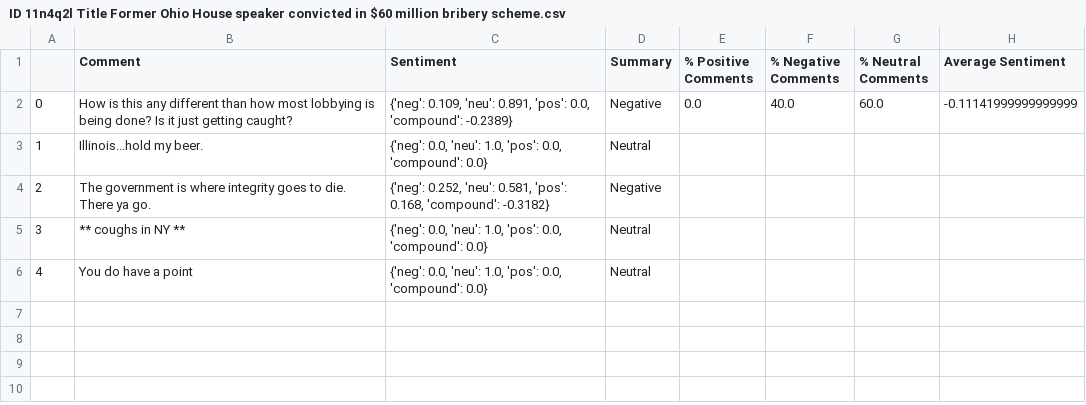
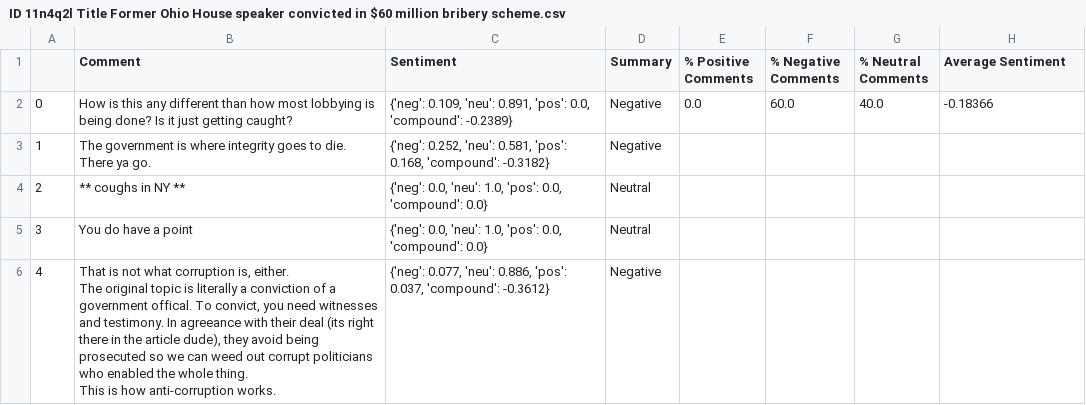
Before and after one commit to Sadieka/LING250Group9Assign2, a CSV file: ID 11n4q2l Title Former Ohio House speaker convicted in $60 million bribery scheme.csv, drawn as a sheet; removed rows and columns are numbered as before the commit, all else as after; ↵ is a line break in a cell; the diff names each change by its address in the sheet, - before the commit and + after, or states it on an @@ line.

```diff
--- a/ID 11n4q2l Title Former Ohio House speaker convicted in $60 million bribery scheme.csv
+++ b/ID 11n4q2l Title Former Ohio House speaker convicted in $60 million bribery scheme.csv
-F2 (% Negative Comments): 40.0
+F2 (% Negative Comments): 60.0
-G2 (% Neutral Comments): 60.0
+G2 (% Neutral Comments): 40.0
-H2 (Average Sentiment): -0.11141999999999999
+H2 (Average Sentiment): -0.18366
-row 3: 1 | Illinois...hold my beer. | {'neg': 0.0, 'neu': 1.0, 'pos': 0.0, 'compound': 0.0} | Neutral
@@ column A renumbered between rows 3 and 5 @@
+row 6: 4 | That is not what corruption is, either. ↵ The original topic is literally a conviction of a government offical. To convict, you need witnesses and testimony. In agreeance with their deal (its right there in the article dude), they avoid being prosecuted so we can weed out corrupt politicians who enabled the whole thing. ↵ This is how anti-corruption works. | {'neg': 0.077, 'neu': 0.886, 'pos': 0.037, 'compound': -0.3612} | Negative
```
Also changed, not shown: ID 11n21ue Title Comedian sues Ocasio-Cortez for blocking him on Twitter after he catcalled her outside U.S. Capitol.csv, combined comments.csv, 3 other files.
